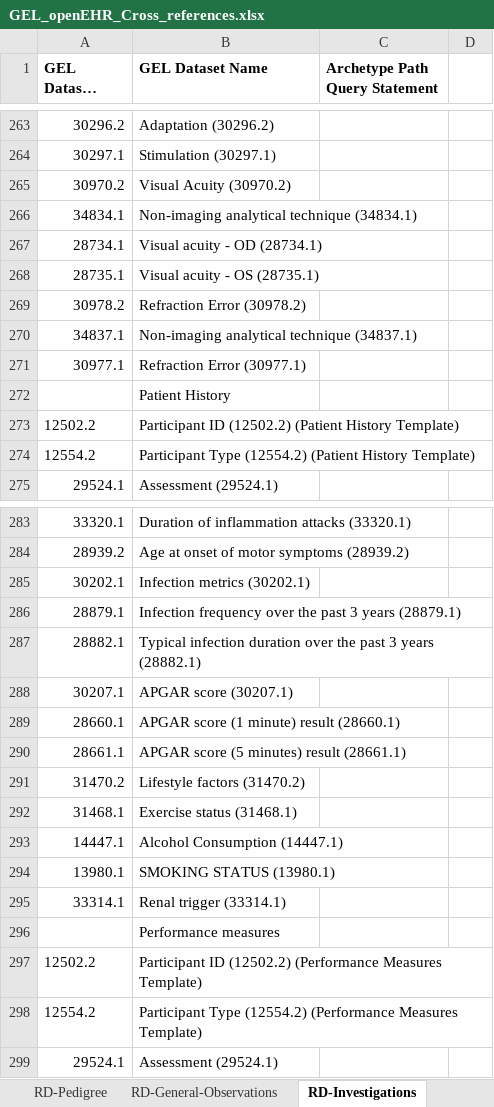
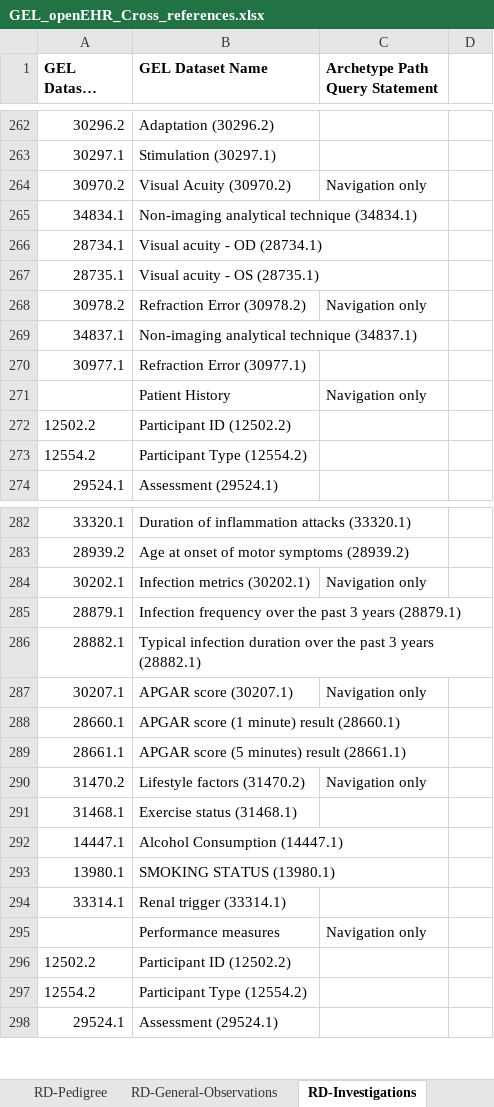
Before and after one commit to freshehrteam/GEL, an Excel workbook: docs/rare diseases/GEL_openEHR_Cross_references.xlsx, sheet RD-Investigations, drawn as a sheet; only a part is shown, gaps mark what is left out; long unchanged cells end in …; values as stored, in another font and other column widths than the file's, no borders; addresses are those after the commit; the diff covers the shown part only; the diff names each change by its address in the sheet, - before the commit and + after, or states it on an @@ line.

```diff
--- a/docs/rare diseases/GEL_openEHR_Cross_references.xlsx (sheet RD-Investigations)
+++ b/docs/rare diseases/GEL_openEHR_Cross_references.xlsx (sheet RD-Investigations)
-C264 (Archetype Path Query Statement): (empty)
+C264 (Archetype Path Query Statement): Navigation only
-C268 (Archetype Path Query Statement): (empty)
+C268 (Archetype Path Query Statement): Navigation only
-C271 (Archetype Path Query Statement): (empty)
+C271 (Archetype Path Query Statement): Navigation only
-B272 (GEL Dataset Name): Participant ID (12502.2) (Patient History Template)
+B272 (GEL Dataset Name): Participant ID (12502.2)
-B273 (GEL Dataset Name): Participant Type (12554.2) (Patient History Template)
+B273 (GEL Dataset Name): Participant Type (12554.2)
-C284 (Archetype Path Query Statement): (empty)
+C284 (Archetype Path Query Statement): Navigation only
-C287 (Archetype Path Query Statement): (empty)
+C287 (Archetype Path Query Statement): Navigation only
-C290 (Archetype Path Query Statement): (empty)
+C290 (Archetype Path Query Statement): Navigation only
-C295 (Archetype Path Query Statement): (empty)
+C295 (Archetype Path Query Statement): Navigation only
-B296 (GEL Dataset Name): Participant ID (12502.2) (Performance Measures Template)
+B296 (GEL Dataset Name): Participant ID (12502.2)
-B297 (GEL Dataset Name): Participant Type (12554.2) (Performance Measures Template)
+B297 (GEL Dataset Name): Participant Type (12554.2)
```
Also changed, not shown: other rows of this sheet.
